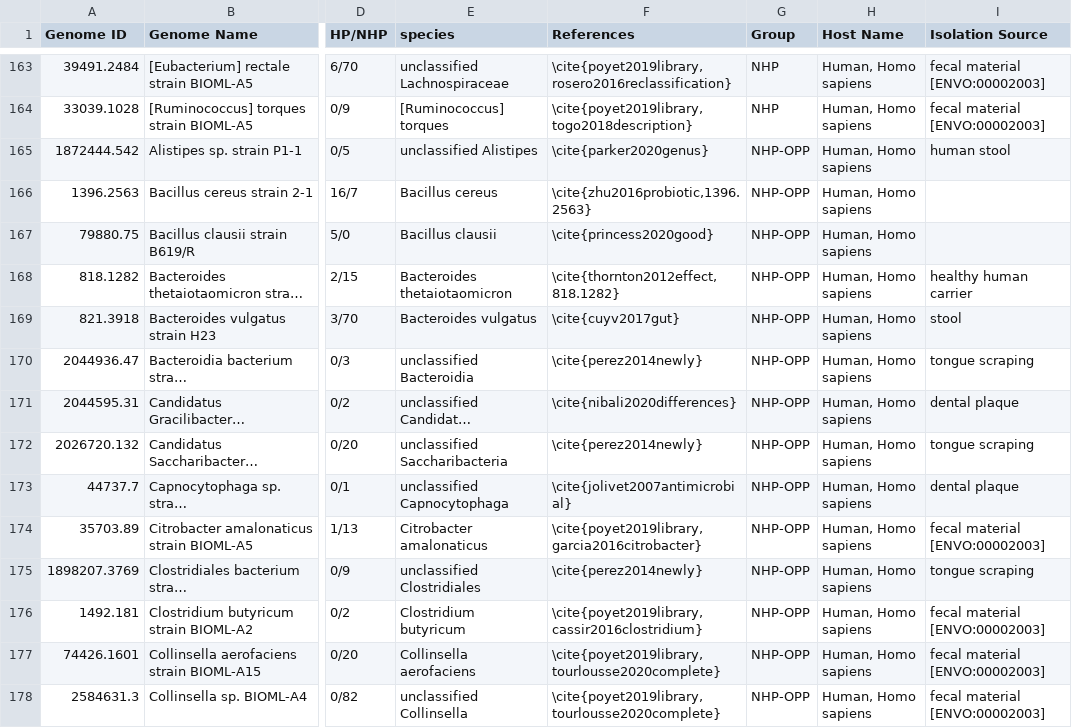
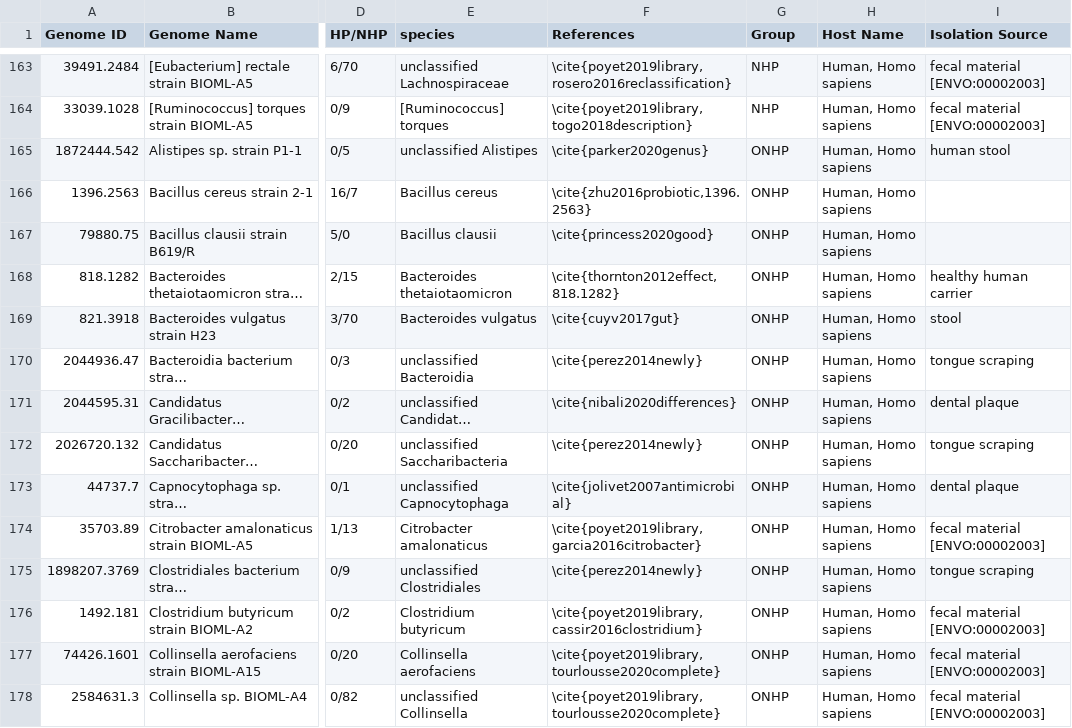
Before and after one commit to shakedna1/wspc_rep, a CSV file: Data/test_genomes_verified.csv, drawn as a sheet; only a part is shown, gaps mark what is left out; long unchanged cells end in …; the diff covers the shown part only; the diff names each change by its address in the sheet, - before the commit and + after, or states it on an @@ line.

Commit message:
Change group names from HP-OPP and NHP-OPP to OHP and ONHP

```diff
--- a/Data/test_genomes_verified.csv
+++ b/Data/test_genomes_verified.csv
-G165:G178 (Group): NHP-OPP
+G165:G178 (Group): ONHP
```
Also changed, not shown: 103 edited cells elsewhere in this file.
